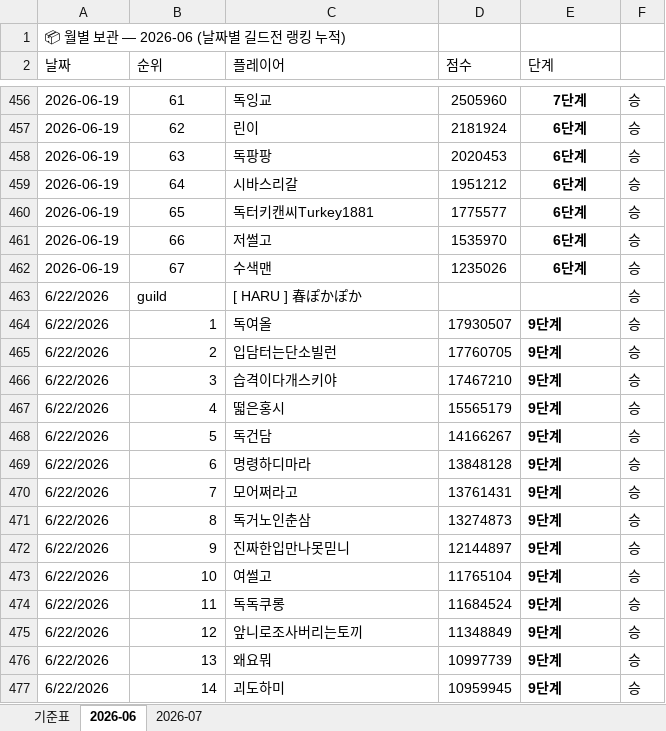
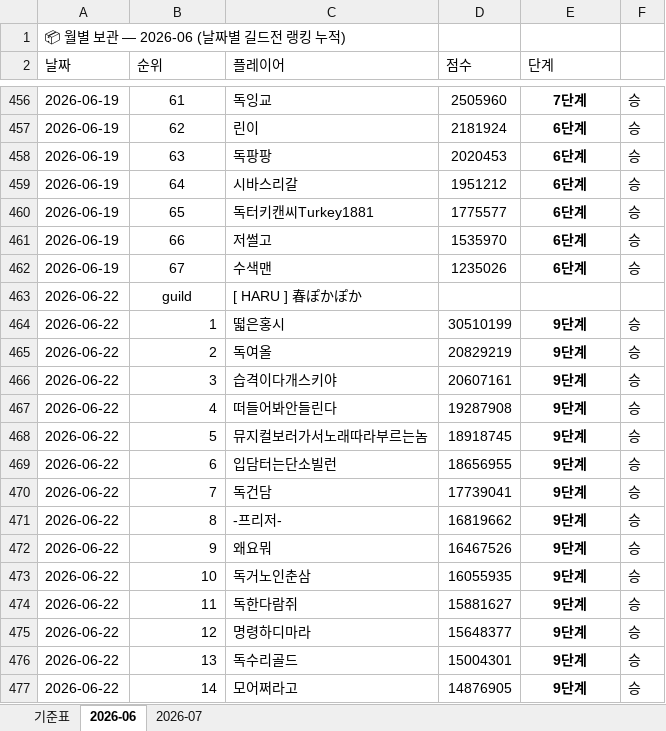
Before and after one commit to 88view/guild-war, an Excel workbook: 길드전_업로드_파일.xlsx, sheet 2026-06, drawn as a sheet; only a part is shown, gaps mark what is left out; values as stored, in another font and other column widths than the file's, no borders; the diff covers the shown part only; the diff names each change by its address in the sheet, - before the commit and + after, or states it on an @@ line.

Commit message:
Add files via upload

```diff
--- a/길드전_업로드_파일.xlsx (sheet 2026-06)
+++ b/길드전_업로드_파일.xlsx (sheet 2026-06)
-A463:A477 (날짜): 6/22/2026
+A463:A477 (날짜): 2026-06-22
-B463 alignment: left
+B463 alignment: center
-F463: 승
+F463: (empty)
-C464 (플레이어): 독여올
+C464 (플레이어): 떫은홍시
-D464 (점수): 17930507
+D464 (점수): 30510199
-E464:E477 alignment: left
+E464:E477 alignment: center
-C465 (플레이어): 입담터는단소빌런
+C465 (플레이어): 독여올
-D465 (점수): 17760705
+D465 (점수): 20829219
-D466 (점수): 17467210
+D466 (점수): 20607161
-C467 (플레이어): 떫은홍시
+C467 (플레이어): 떠들어봐안들린다
-D467 (점수): 15565179
+D467 (점수): 19287908
-C468 (플레이어): 독건담
+C468 (플레이어): 뮤지컬보러가서노래따라부르는놈
-D468 (점수): 14166267
+D468 (점수): 18918745
-C469 (플레이어): 명령하디마라
+C469 (플레이어): 입담터는단소빌런
-D469 (점수): 13848128
+D469 (점수): 18656955
-C470 (플레이어): 모어쩌라고
+C470 (플레이어): 독건담
-D470 (점수): 13761431
+D470 (점수): 17739041
-C471 (플레이어): 독거노인춘삼
+C471 (플레이어): -프리저-
-D471 (점수): 13274873
+D471 (점수): 16819662
-C472 (플레이어): 진짜한입만나못믿니
+C472 (플레이어): 왜요뭐
-D472 (점수): 12144897
+D472 (점수): 16467526
-C473 (플레이어): 여썰고
+C473 (플레이어): 독거노인춘삼
-D473 (점수): 11765104
+D473 (점수): 16055935
-C474 (플레이어): 독독쿠롱
+C474 (플레이어): 독한다람쥐
-D474 (점수): 11684524
+D474 (점수): 15881627
-C475 (플레이어): 앞니로조사버리는토끼
+C475 (플레이어): 명령하디마라
-D475 (점수): 11348849
+D475 (점수): 15648377
-C476 (플레이어): 왜요뭐
+C476 (플레이어): 독수리골드
-D476 (점수): 10997739
+D476 (점수): 15004301
-C477 (플레이어): 괴도하미
+C477 (플레이어): 모어쩌라고
-D477 (점수): 10959945
+D477 (점수): 14876905
```
Also changed, not shown: 21 added rows, 21 removed rows, 79 edited cells and cell formats elsewhere in this sheet, formulas that keep their value.
